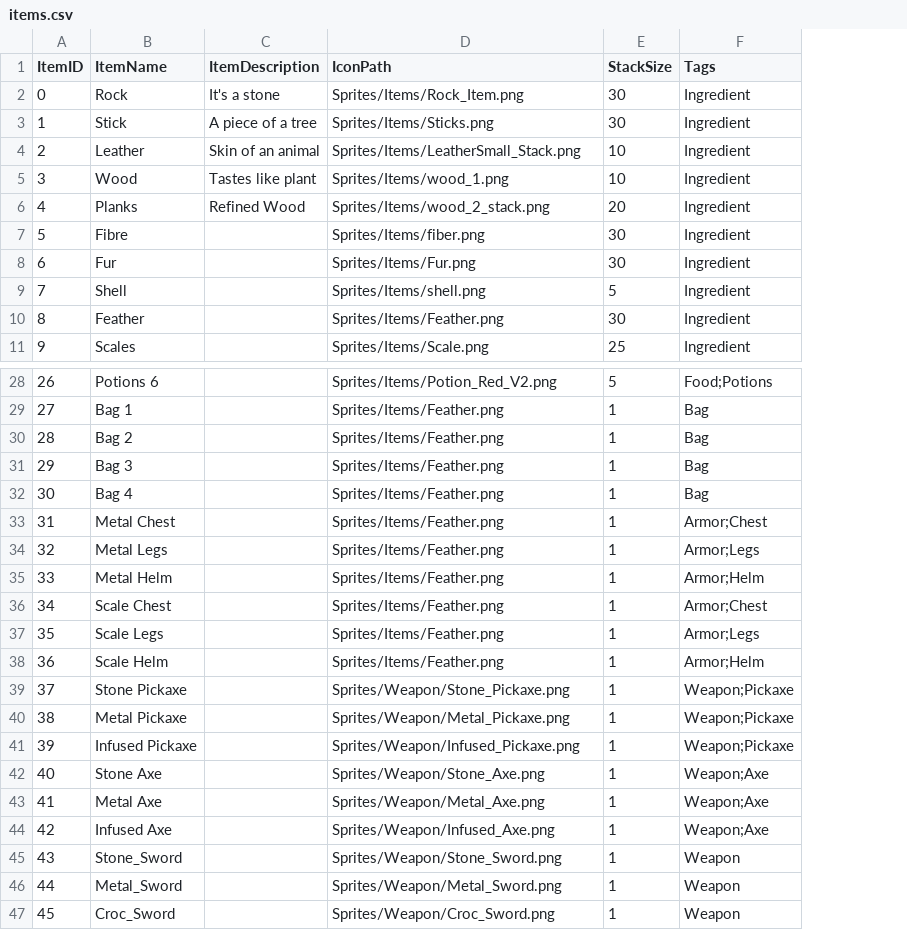
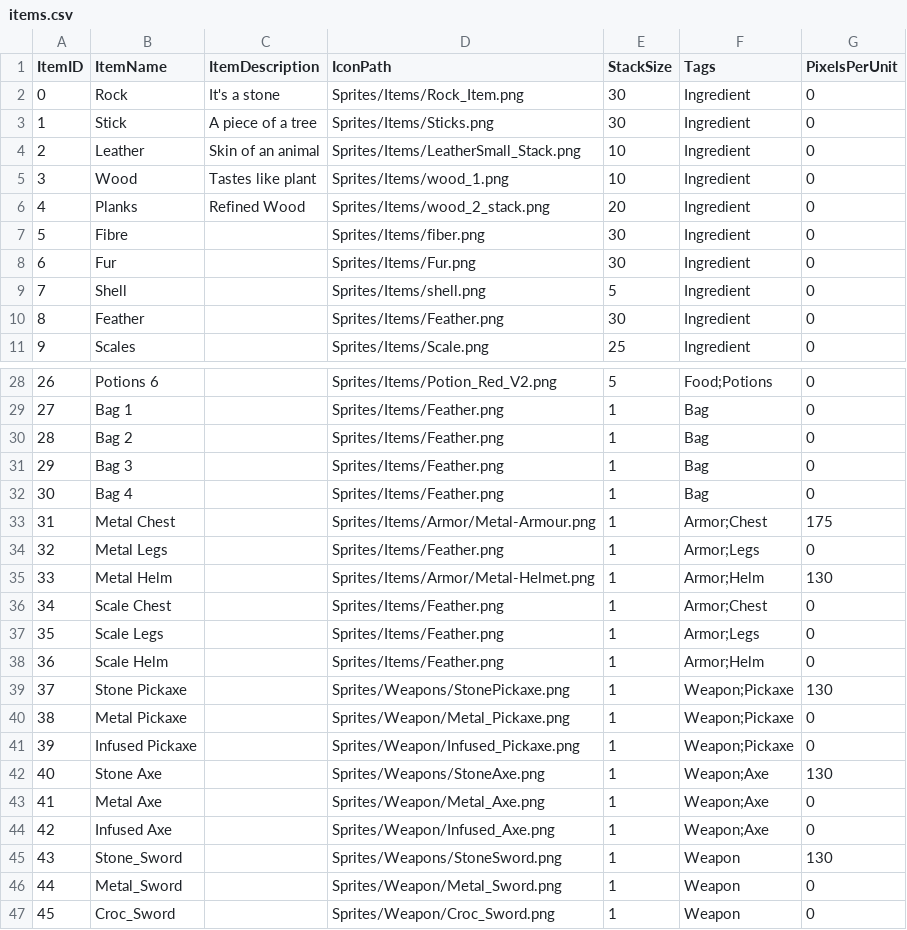
Before and after one commit to Group2IsCrap/GameEngine, a CSV file: Game/Assets/items.csv, drawn as a sheet; only a part is shown, gaps mark what is left out; the diff names each change by its address in the sheet, - before the commit and + after, or states it on an @@ line.

Commit message:
Fixed armor reduction, added/fixed displaying armour and hats, updated weapon sprites

```diff
--- a/Game/Assets/items.csv
+++ b/Game/Assets/items.csv
+column G (PixelsPerUnit), rows 2-11: all 0; rows 28-47: 0 | 0 | 0 | 0 | 0 | 175 | 0 | 130 | 0 | 0 | 0 | 130 | 0 | 0 | 130 | 0 | 0 | 130 | 0 | 0
-D33 (IconPath): Sprites/Items/Feather.png
+D33 (IconPath): Sprites/Items/Armor/Metal-Armour.png
-D35 (IconPath): Sprites/Items/Feather.png
+D35 (IconPath): Sprites/Items/Armor/Metal-Helmet.png
-D39 (IconPath): Sprites/Weapon/Stone_Pickaxe.png
+D39 (IconPath): Sprites/Weapons/StonePickaxe.png
-D42 (IconPath): Sprites/Weapon/Stone_Axe.png
+D42 (IconPath): Sprites/Weapons/StoneAxe.png
-D45 (IconPath): Sprites/Weapon/Stone_Sword.png
+D45 (IconPath): Sprites/Weapons/StoneSword.png
```
Also changed, not shown: 13 other files.
